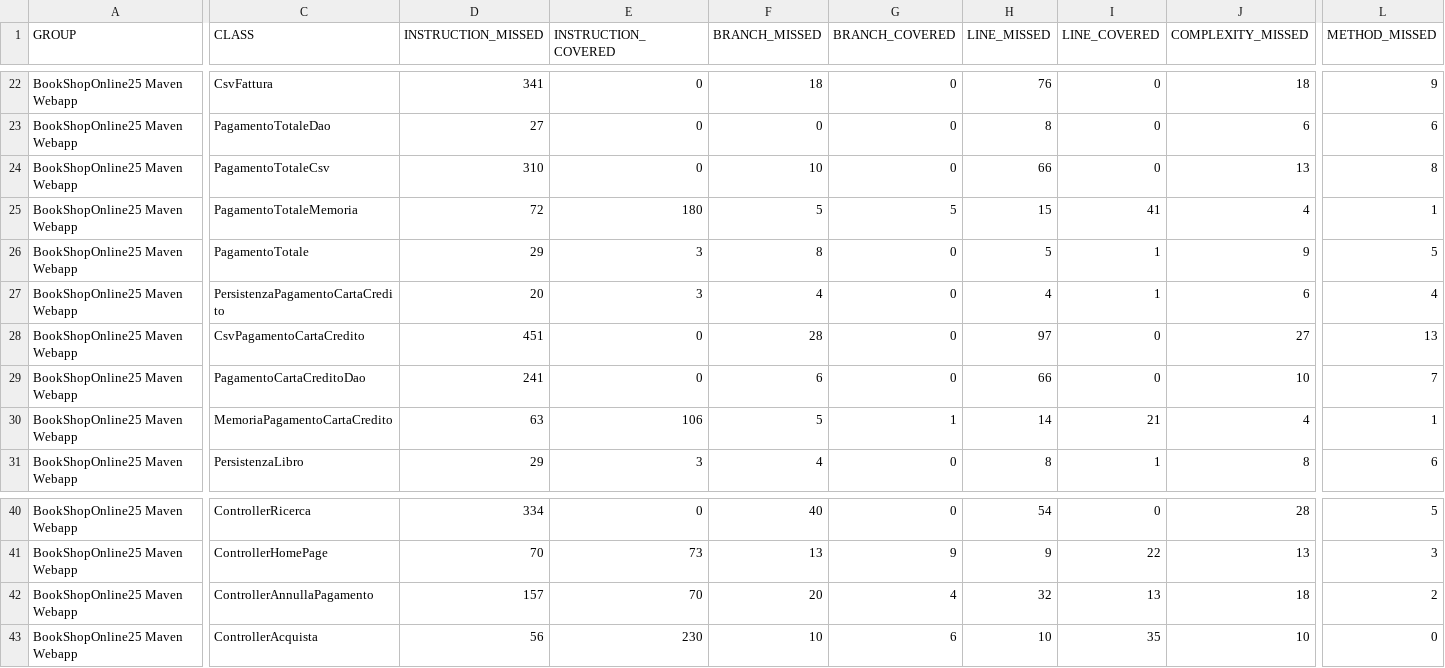
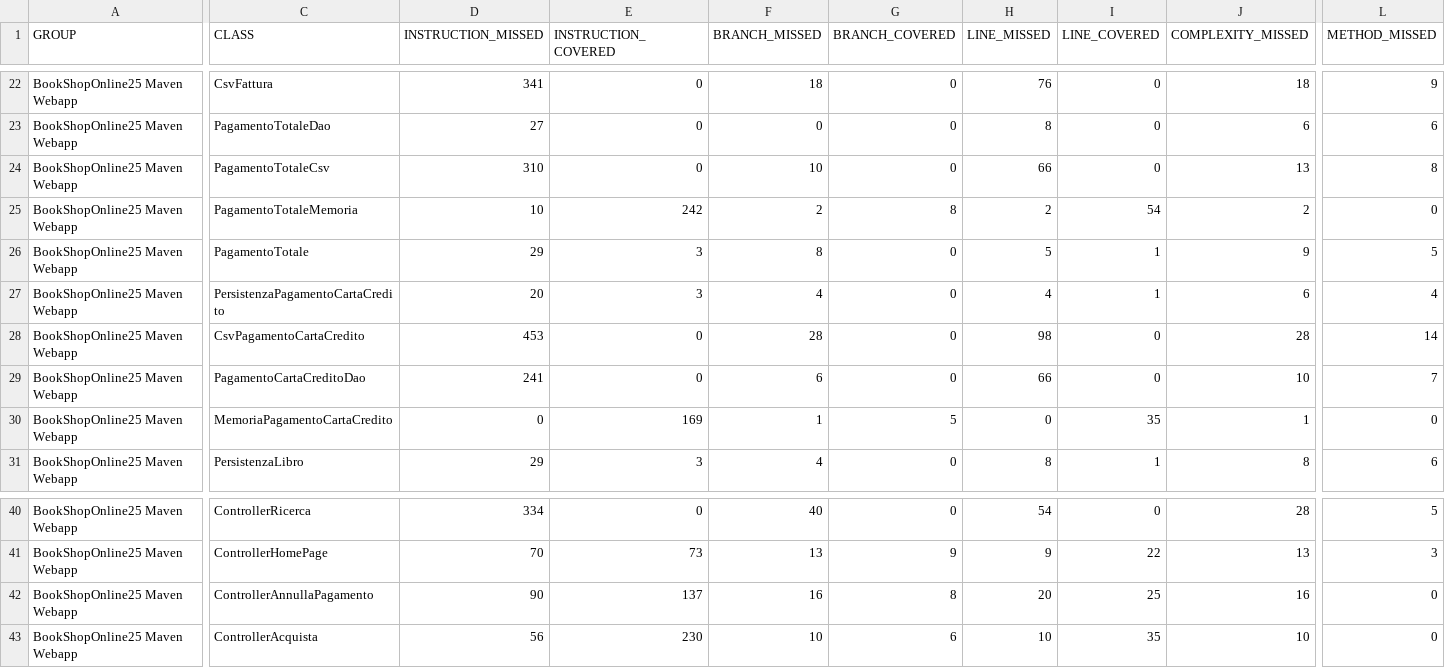
Before and after one commit to ilciro/BookShopOnline25, a CSV file: target/site/jacoco/jacoco.csv, drawn as a sheet; only a part is shown, gaps mark what is left out; the diff covers the shown part only; the diff names each change by its address in the sheet, - before the commit and + after, or states it on an @@ line.

```diff
--- a/target/site/jacoco/jacoco.csv
+++ b/target/site/jacoco/jacoco.csv
-D25 (INSTRUCTION_MISSED): 72
+D25 (INSTRUCTION_MISSED): 10
-E25 (INSTRUCTION_COVERED): 180
+E25 (INSTRUCTION_COVERED): 242
-F25 (BRANCH_MISSED): 5
+F25 (BRANCH_MISSED): 2
-G25 (BRANCH_COVERED): 5
+G25 (BRANCH_COVERED): 8
-H25 (LINE_MISSED): 15
+H25 (LINE_MISSED): 2
-I25 (LINE_COVERED): 41
+I25 (LINE_COVERED): 54
-J25 (COMPLEXITY_MISSED): 4
+J25 (COMPLEXITY_MISSED): 2
-L25 (METHOD_MISSED): 1
+L25 (METHOD_MISSED): 0
-D28 (INSTRUCTION_MISSED): 451
+D28 (INSTRUCTION_MISSED): 453
-H28 (LINE_MISSED): 97
+H28 (LINE_MISSED): 98
-J28 (COMPLEXITY_MISSED): 27
+J28 (COMPLEXITY_MISSED): 28
-L28 (METHOD_MISSED): 13
+L28 (METHOD_MISSED): 14
-D30 (INSTRUCTION_MISSED): 63
+D30 (INSTRUCTION_MISSED): 0
-E30 (INSTRUCTION_COVERED): 106
+E30 (INSTRUCTION_COVERED): 169
-F30 (BRANCH_MISSED): 5
+F30 (BRANCH_MISSED): 1
-G30 (BRANCH_COVERED): 1
+G30 (BRANCH_COVERED): 5
-H30 (LINE_MISSED): 14
+H30 (LINE_MISSED): 0
-I30 (LINE_COVERED): 21
+I30 (LINE_COVERED): 35
-J30 (COMPLEXITY_MISSED): 4
+J30 (COMPLEXITY_MISSED): 1
-L30 (METHOD_MISSED): 1
+L30 (METHOD_MISSED): 0
-D42 (INSTRUCTION_MISSED): 157
+D42 (INSTRUCTION_MISSED): 90
-E42 (INSTRUCTION_COVERED): 70
+E42 (INSTRUCTION_COVERED): 137
-F42 (BRANCH_MISSED): 20
+F42 (BRANCH_MISSED): 16
-G42 (BRANCH_COVERED): 4
+G42 (BRANCH_COVERED): 8
-H42 (LINE_MISSED): 32
+H42 (LINE_MISSED): 20
-I42 (LINE_COVERED): 13
+I42 (LINE_COVERED): 25
-J42 (COMPLEXITY_MISSED): 18
+J42 (COMPLEXITY_MISSED): 16
-L42 (METHOD_MISSED): 2
+L42 (METHOD_MISSED): 0
```
Also changed, not shown: 6 edited cells elsewhere in this file, 30 other files.
